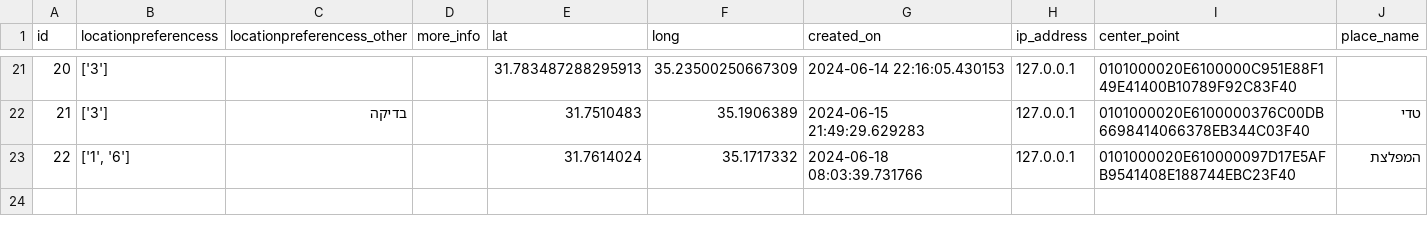
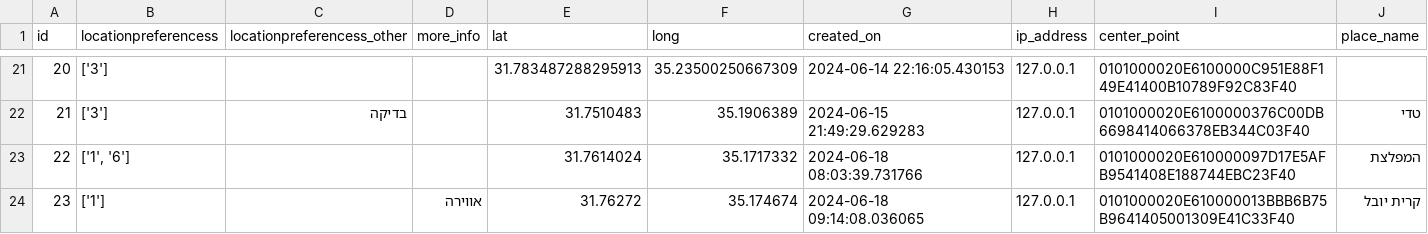
Before and after one commit to eyalc89/JRPreservation, a CSV file: Non_Resident.csv, drawn as a sheet; only a part is shown, gaps mark what is left out.

Commit message:
Add CSV file

```diff
--- a/Non_Resident.csv
+++ b/Non_Resident.csv
@@ -23 +23,2 @@ id,locationpreferencess,locationpreferencess_other,more_info,lat,long,created_on
 22,"['1', '6']",,,31.7614024,35.1717332,2024-06-18 08:03:39.731766,127.0.0.1,0101000020E610000097D17E5AFB9541408E188744EBC23F40,המפלצת
+23,['1'],,אווירה,31.76272,35.174674,2024-06-18 09:14:08.036065,127.0.0.1,0101000020E610000013BBB6B75B9641405001309E41C33F40,קרית יובל
```
